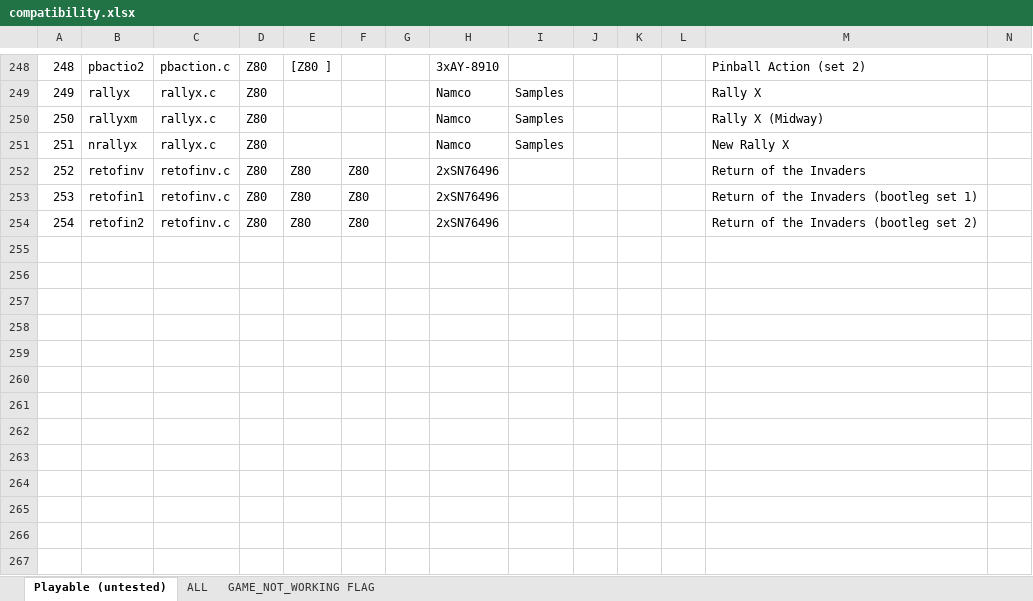
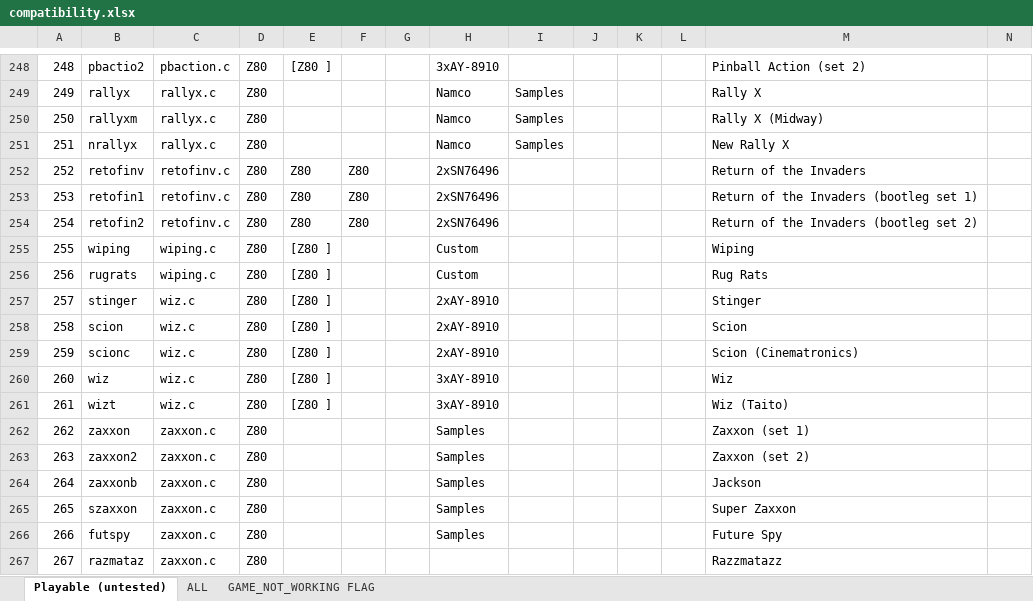
Before and after one commit to georgemoralis/arcadeflex, an Excel workbook: 0.36/compatibility.xlsx, sheet Playable (untested), drawn as a sheet; only a part is shown, gaps mark what is left out; values as stored, in another font and other column widths than the file's, no borders; rows hold the shown columns only; the diff names each change by its address in the sheet, - before the commit and + after, or states it on an @@ line.

Commit message:
036 : wiz,wiping , zaxxon drivers

```diff
--- a/0.36/compatibility.xlsx (sheet Playable (untested))
+++ b/0.36/compatibility.xlsx (sheet Playable (untested))
+row 255: 255 | wiping | wiping.c | Z80 | [Z80 ] |  |  | Custom |  |  |  |  | Wiping
+row 256: 256 | rugrats | wiping.c | Z80 | [Z80 ] |  |  | Custom |  |  |  |  | Rug Rats
+row 257: 257 | stinger | wiz.c | Z80 | [Z80 ] |  |  | 2xAY-8910 |  |  |  |  | Stinger
+row 258: 258 | scion | wiz.c | Z80 | [Z80 ] |  |  | 2xAY-8910 |  |  |  |  | Scion
+row 259: 259 | scionc | wiz.c | Z80 | [Z80 ] |  |  | 2xAY-8910 |  |  |  |  | Scion (Cinematronics)
+row 260: 260 | wiz | wiz.c | Z80 | [Z80 ] |  |  | 3xAY-8910 |  |  |  |  | Wiz
+row 261: 261 | wizt | wiz.c | Z80 | [Z80 ] |  |  | 3xAY-8910 |  |  |  |  | Wiz (Taito)
+row 262: 262 | zaxxon | zaxxon.c | Z80 |  |  |  | Samples |  |  |  |  | Zaxxon (set 1)
+row 263: 263 | zaxxon2 | zaxxon.c | Z80 |  |  |  | Samples |  |  |  |  | Zaxxon (set 2)
+row 264: 264 | zaxxonb | zaxxon.c | Z80 |  |  |  | Samples |  |  |  |  | Jackson
+row 265: 265 | szaxxon | zaxxon.c | Z80 |  |  |  | Samples |  |  |  |  | Super Zaxxon
+row 266: 266 | futspy | zaxxon.c | Z80 |  |  |  | Samples |  |  |  |  | Future Spy
+row 267: 267 | razmataz | zaxxon.c | Z80 |  |  |  |  |  |  |  |  | Razzmatazz
```
Also changed, not shown: sheet ALL, 18 other files.
